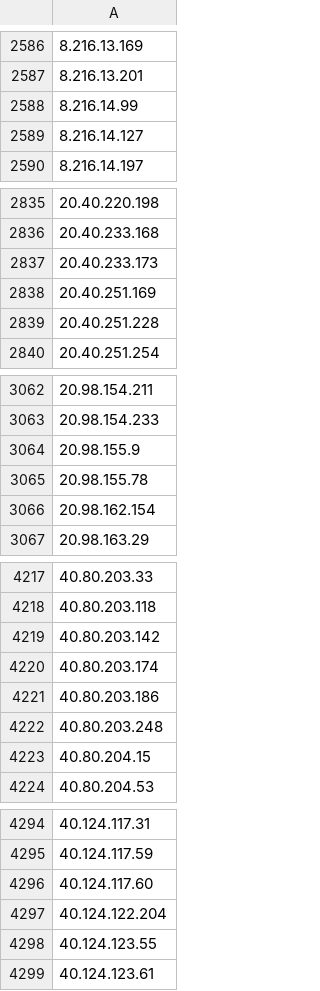
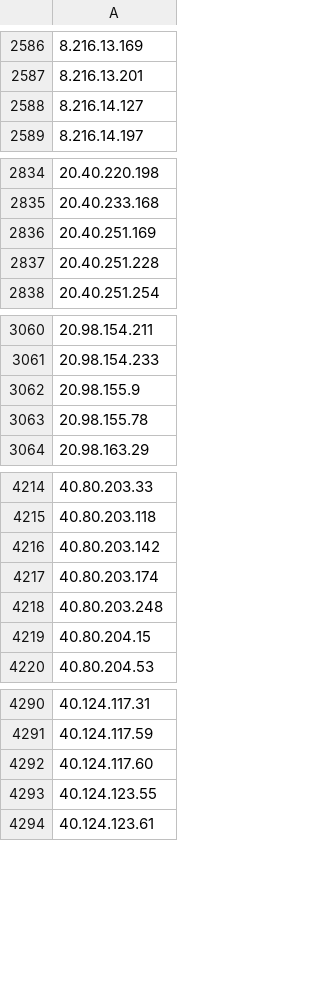
Before and after one commit to TWFGRick/FG-blacklist-public, a CSV file: blocklist-IP-ThirdParty.csv, drawn as a sheet; only a part is shown, gaps mark what is left out; the diff covers the shown part only.

```diff
--- a/blocklist-IP-ThirdParty.csv
+++ b/blocklist-IP-ThirdParty.csv
@@ -2587,3 +2587,2 @@
 8.216.13.201
-8.216.14.99
 8.216.14.127
@@ -2836,3 +2835,2 @@
 20.40.233.168
-20.40.233.173
 20.40.251.169
@@ -3065,3 +3063,2 @@
 20.98.155.78
-20.98.162.154
 20.98.163.29
@@ -4220,3 +4217,2 @@
 40.80.203.174
-40.80.203.186
 40.80.203.248
@@ -4296,3 +4292,2 @@
 40.124.117.60
-40.124.122.204
 40.124.123.55
```
Also changed, not shown: 8 removed rows elsewhere in this file, blocklist-Domain.csv, blocklist-IP.csv, 1 other file.
